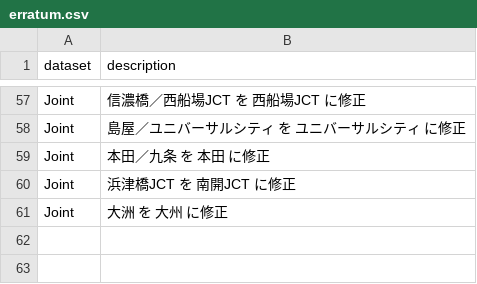
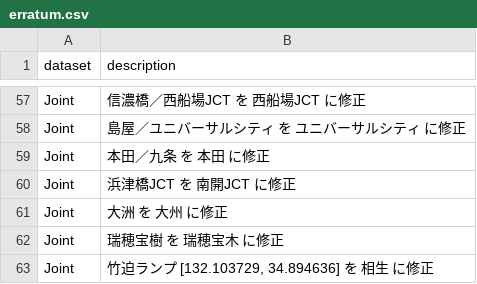
Before and after one commit to yH3PO4/HighwayOrderedDS, a CSV file: erratum.csv, drawn as a sheet; only a part is shown, gaps mark what is left out; the diff names each change by its address in the sheet, - before the commit and + after, or states it on an @@ line.

Commit message:
Update data 20220131
抜けていたSA,PAの追加(#1)・山陰道のデータ修正

```diff
--- a/erratum.csv
+++ b/erratum.csv
+row 62: Joint | 瑞穂宝樹 を 瑞穂宝木 に修正
+row 63: Joint | 竹迫ランプ [132.103729, 34.894636] を 相生 に修正
```
Also changed, not shown: 3 other files.
